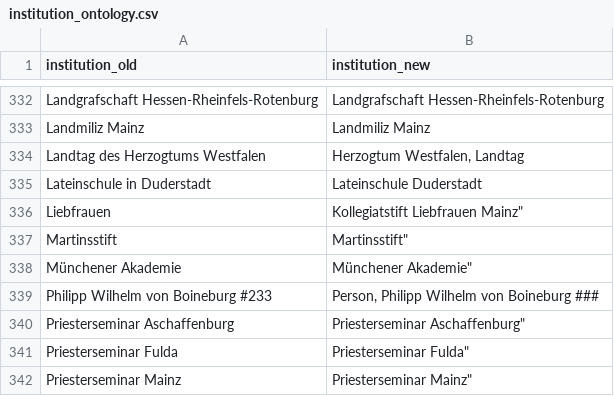
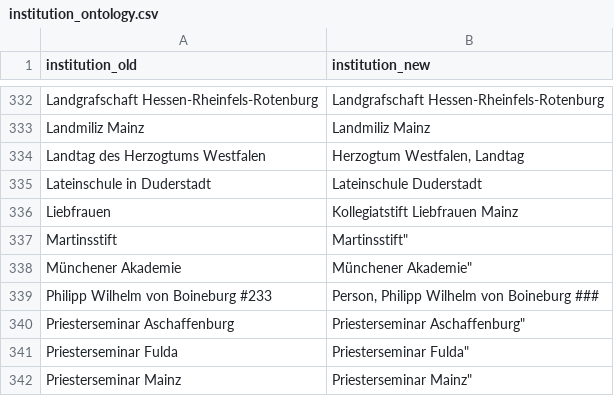
Before and after one commit to ieg-dhr/DigiKAR, a CSV file: OntologyFiles/institution_ontology.csv, drawn as a sheet; only a part is shown, gaps mark what is left out.

Commit message:
Items added - spelling fixed

```diff
--- a/OntologyFiles/institution_ontology.csv
+++ b/OntologyFiles/institution_ontology.csv
@@ -335,3 +335,3 @@ Landtag des Herzogtums Westfalen,"Herzogtum Westfalen, Landtag"
 Lateinschule in Duderstadt,"Lateinschule Duderstadt"
-"Liebfrauen", Kollegiatstift Liebfrauen Mainz"
+"Liebfrauen", "Kollegiatstift Liebfrauen Mainz"
 "Martinsstift", Martinsstift"
```
